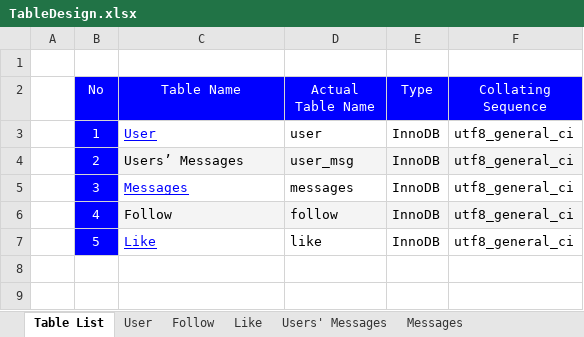
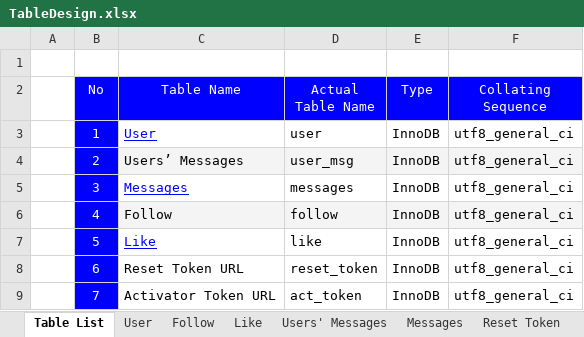
Before and after one commit to php-training/iSociety-Mulodo, an Excel workbook: docs/userapi/TableDesign.xlsx, sheet Table List, drawn as a sheet; values as stored, in another font and other column widths than the file's, no borders; charts and pictures not drawn; the diff names each change by its address in the sheet, - before the commit and + after, or states it on an @@ line.

Commit message:
Version 1.6
Expand 2 tables.

Fix bugs.

```diff
--- a/docs/userapi/TableDesign.xlsx (sheet Table List)
+++ b/docs/userapi/TableDesign.xlsx (sheet Table List)
+sheet tab: Reset Token
+row 8:  | 6 | Reset Token URL | reset_token | InnoDB | utf8_general_ci
+row 9:  | 7 | Activator Token URL | act_token | InnoDB | utf8_general_ci
```
Also changed, not shown: sheet User, other sheet tabs, charts or pictures, docs/userapi/UserAPIFormat.xlsx, 1 other file.
